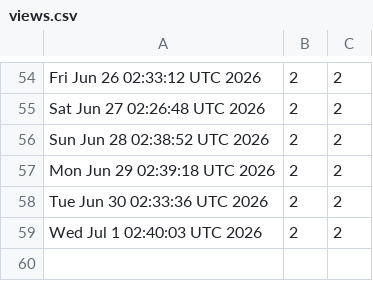
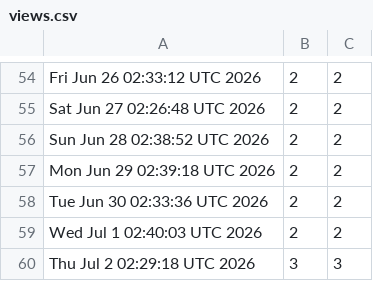
Before and after one commit to akshat-chaturvedi/CATCH, a CSV file: views.csv, drawn as a sheet; only a part is shown, gaps mark what is left out.

```diff
--- a/views.csv
+++ b/views.csv
@@ -59 +59,2 @@ Tue Jun 30 02:33:36 UTC 2026,2,2
 Wed Jul  1 02:40:03 UTC 2026,2,2
+Thu Jul  2 02:29:18 UTC 2026,3,3
```
Also changed, not shown: clones.csv.
